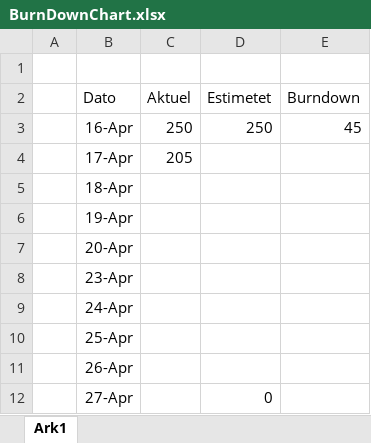
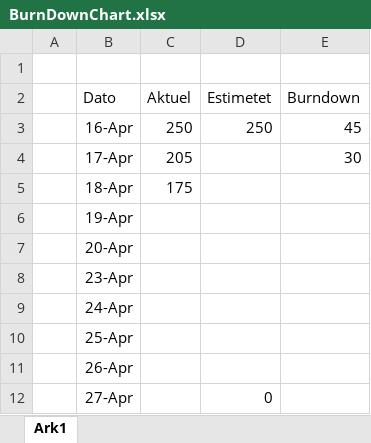
Before and after one commit to dani7354/Eksamensprojektet, an Excel workbook: Dokumenter/BurnDownChart.xlsx, sheet Ark1, drawn as a sheet; values as stored, in another font and other column widths than the file's, no borders; charts and pictures and table styles not drawn; the diff names each change by its address in the sheet, - before the commit and + after, or states it on an @@ line.

Commit message:
Burndown 18-04

```diff
--- a/Dokumenter/BurnDownChart.xlsx (sheet Ark1)
+++ b/Dokumenter/BurnDownChart.xlsx (sheet Ark1)
-E4 (Burndown): (empty)
+E4 (Burndown): 30
-C5 (Aktuel): (empty)
+C5 (Aktuel): 175
```
Also changed, not shown: charts or pictures.
